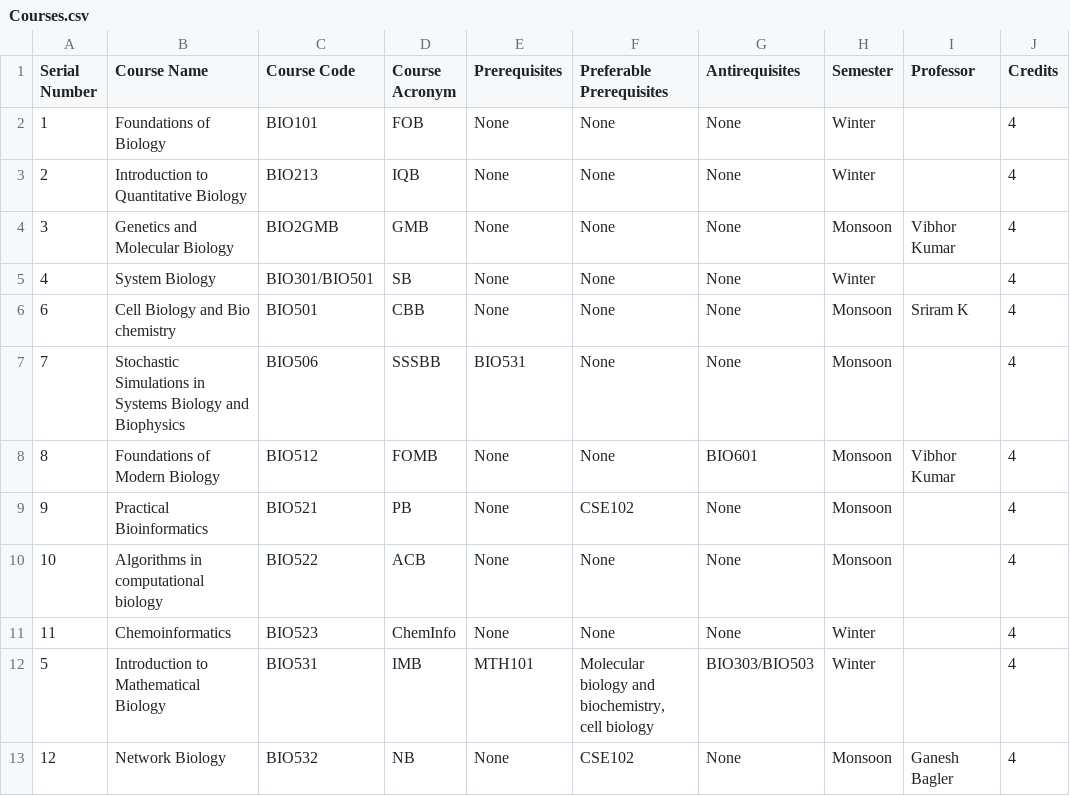
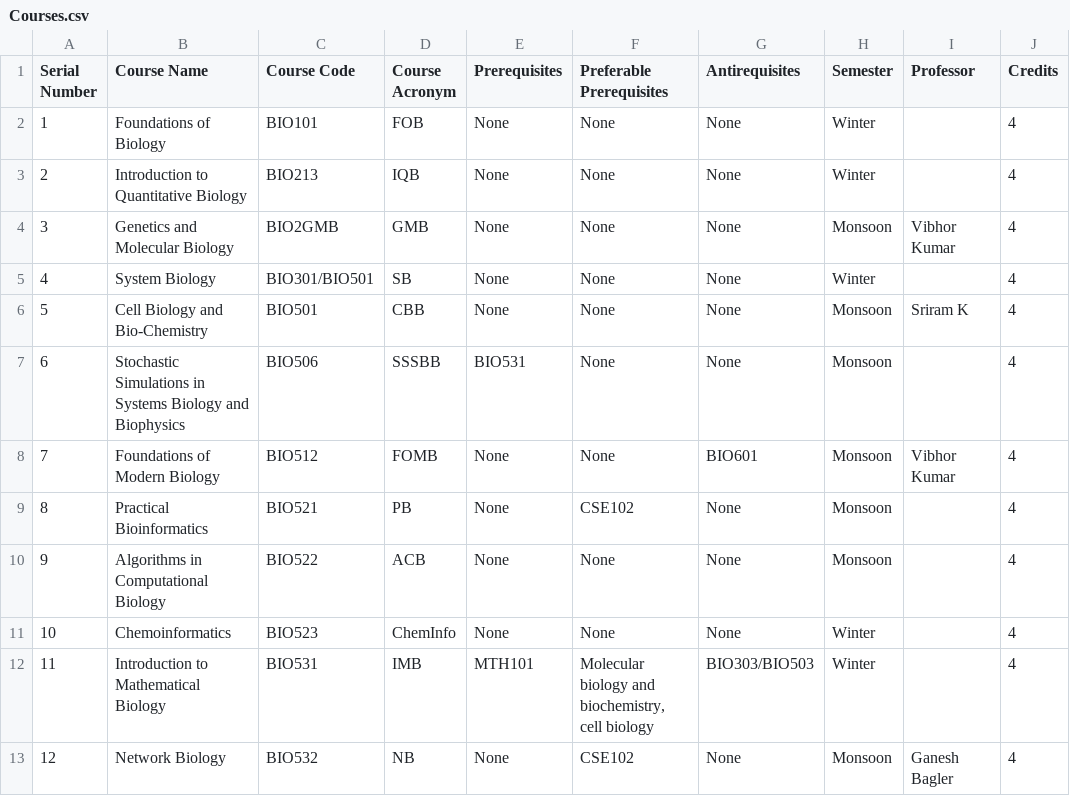
Before and after one commit to ruhmamehek/tech-tree, a CSV file: app/static/Courses.csv, drawn as a sheet; only a part is shown; the diff covers the shown part only; the diff names each change by its address in the sheet, - before the commit and + after, or states it on an @@ line.

```diff
--- a/app/static/Courses.csv
+++ b/app/static/Courses.csv
@@ column A (Serial Number) renumbered from row 6 down @@
-B6 (Course Name): Cell Biology and Bio chemistry
+B6 (Course Name): Cell Biology and Bio-Chemistry
-B10 (Course Name): Algorithms in computational biology
+B10 (Course Name): Algorithms in Computational Biology
```
Also changed, not shown: 7 edited cells elsewhere in this file, 8 other files.
